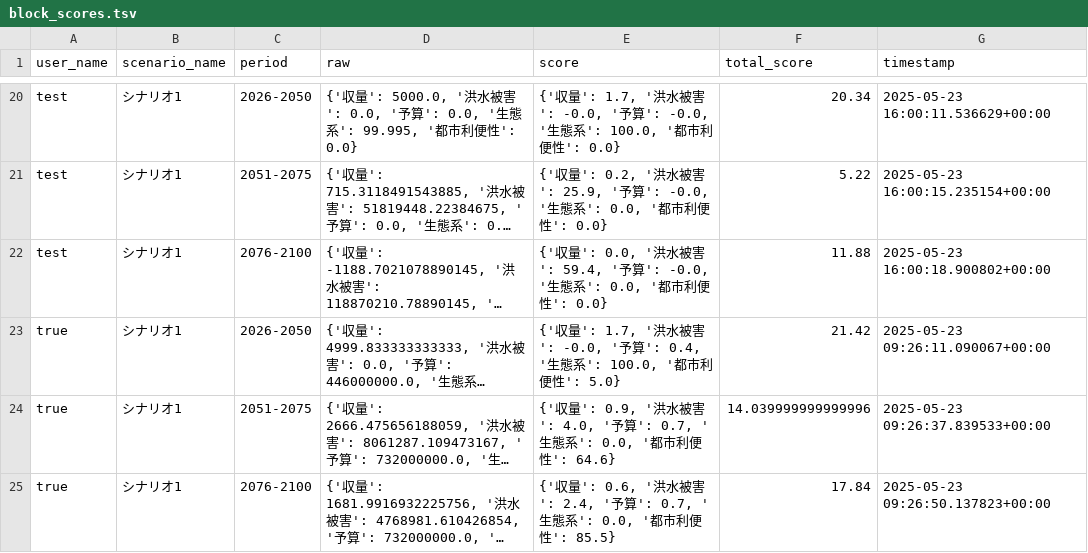
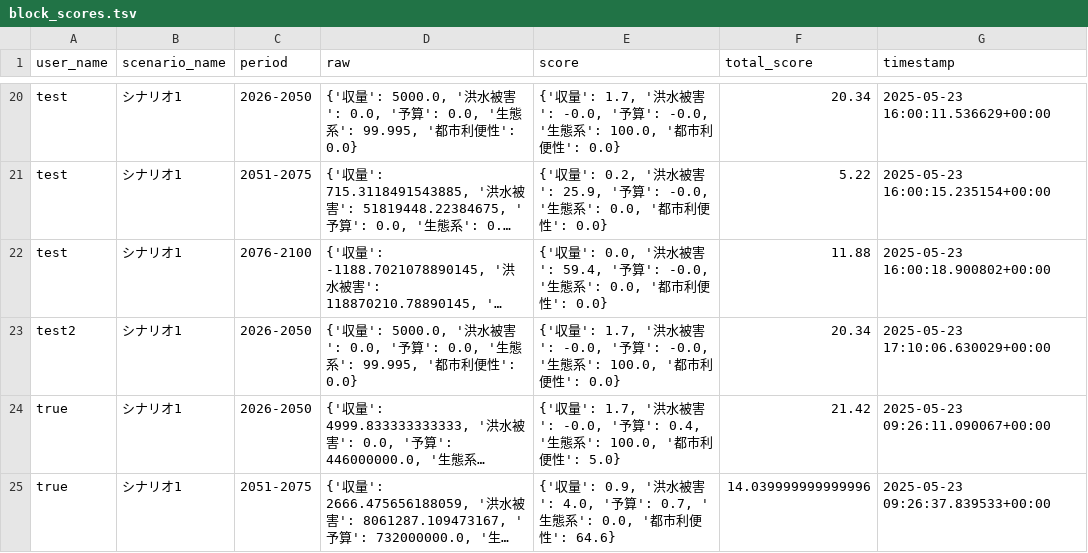
Before and after one commit to secom-cca/adaptation_simulation, a TSV file: backend/data/block_scores.tsv, drawn as a sheet; only a part is shown, gaps mark what is left out; the shorter side is filled out with more unchanged rows; long unchanged cells end in …; the diff names each change by its address in the sheet, - before the commit and + after, or states it on an @@ line.

Commit message:
add user name error

```diff
--- a/backend/data/block_scores.tsv
+++ b/backend/data/block_scores.tsv
+row 23: test2 | シナリオ1 | 2026-2050 | {'収量': 5000.0, '洪水被害': 0.0, '予算': 0.0, '生態系': 99.995, '都市利便性': 0.0} | {'収量': 1.7, '洪水被害': -0.0, '予算': -0.0, '生態系': 100.0, '都市利便性': 0.0} | 20.34 | 2025-05-23 17:10:06.630029+00:00
```
Also changed, not shown: 3 other files.
